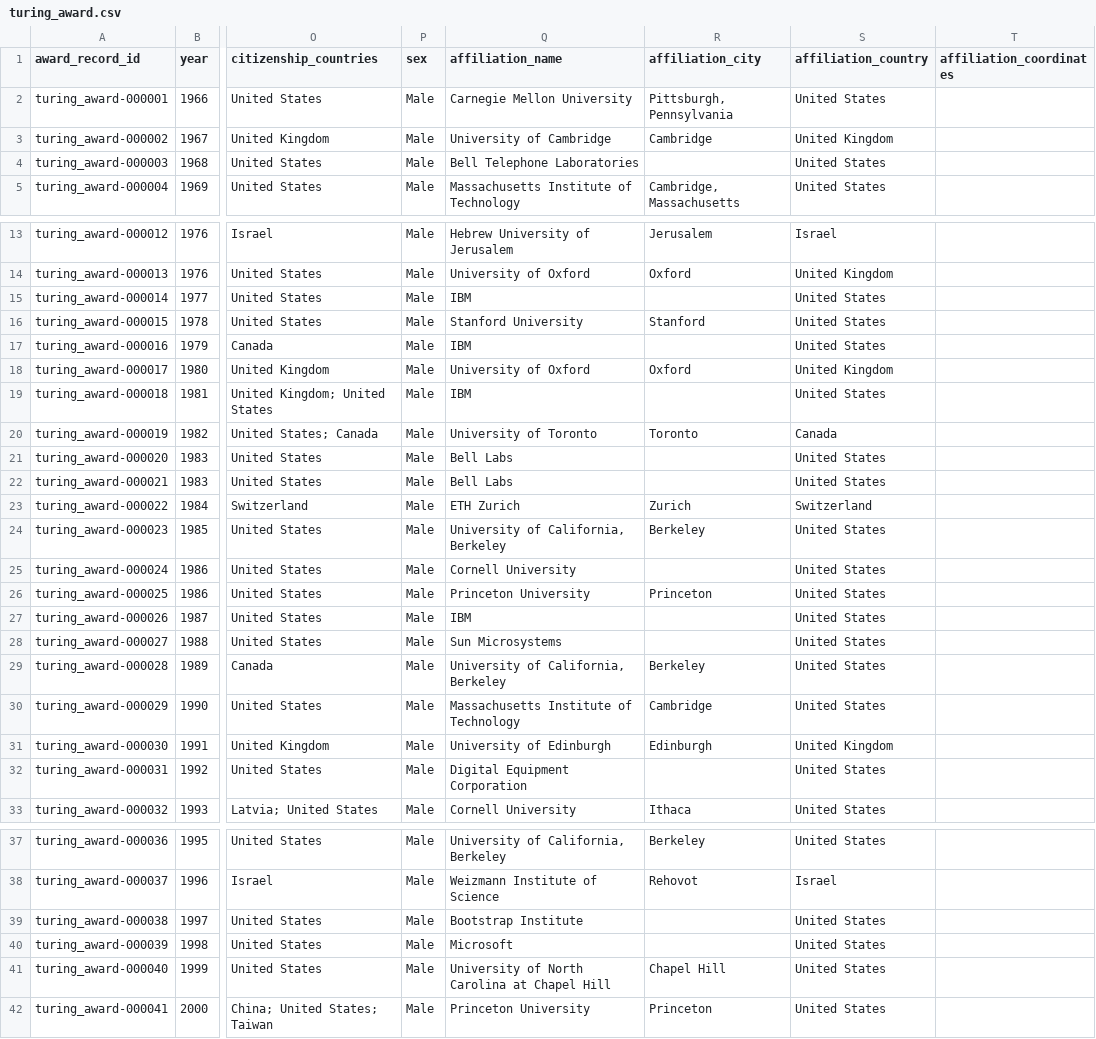
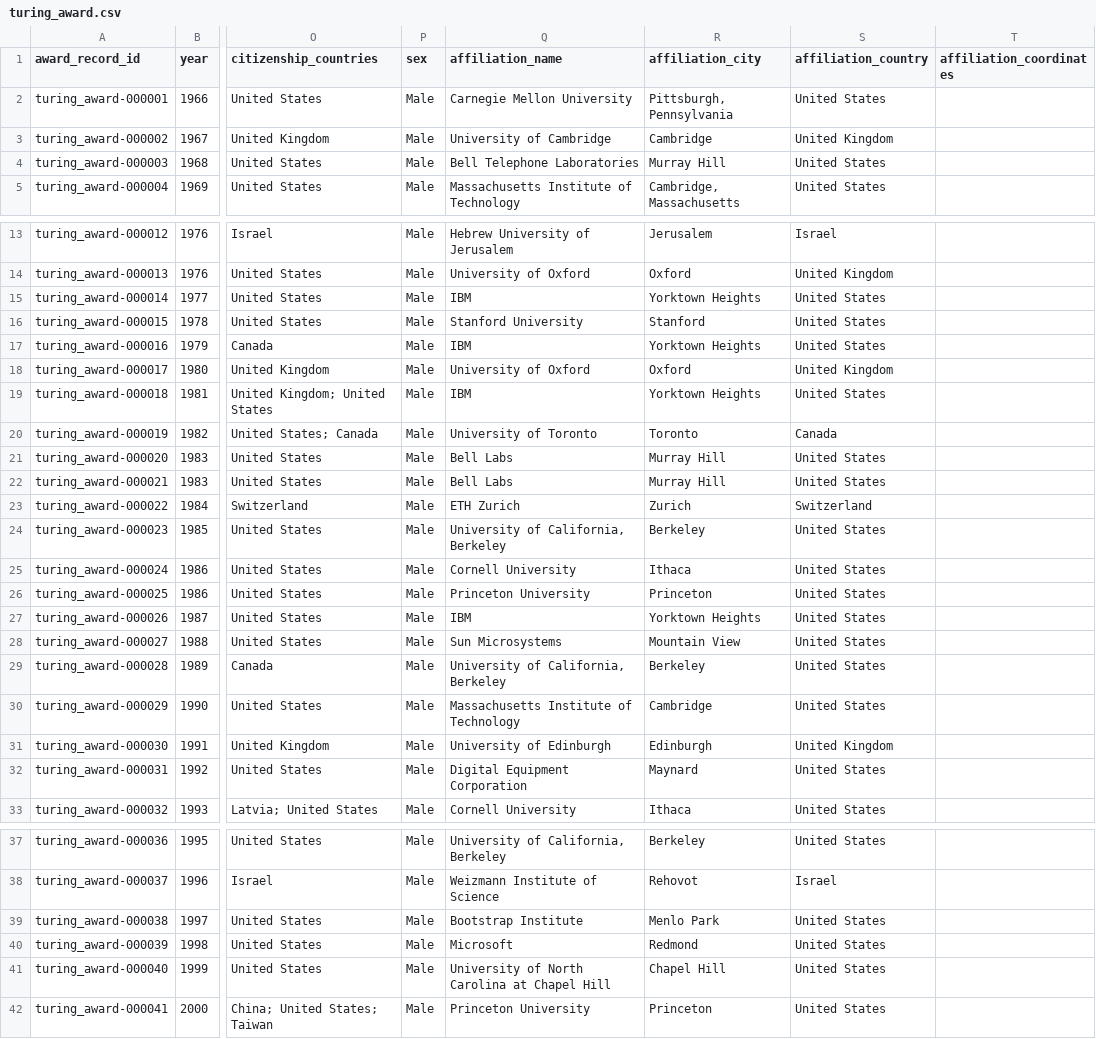
Before and after one commit to antb123/prizeatlas, a CSV file: datasets/turing_award.csv, drawn as a sheet; only a part is shown, gaps mark what is left out; the diff covers the shown part only; the diff names each change by its address in the sheet, - before the commit and + after, or states it on an @@ line.

Commit message:
turing: fill 14 affiliation_city values from known institution locations

```diff
--- a/datasets/turing_award.csv
+++ b/datasets/turing_award.csv
-R4 (affiliation_city): (empty)
+R4 (affiliation_city): Murray Hill
-R15 (affiliation_city): (empty)
+R15 (affiliation_city): Yorktown Heights
-R17 (affiliation_city): (empty)
+R17 (affiliation_city): Yorktown Heights
-R19 (affiliation_city): (empty)
+R19 (affiliation_city): Yorktown Heights
-R21:R22 (affiliation_city): (empty)
+R21:R22 (affiliation_city): Murray Hill
-R25 (affiliation_city): (empty)
+R25 (affiliation_city): Ithaca
-R27 (affiliation_city): (empty)
+R27 (affiliation_city): Yorktown Heights
-R28 (affiliation_city): (empty)
+R28 (affiliation_city): Mountain View
-R32 (affiliation_city): (empty)
+R32 (affiliation_city): Maynard
-R39 (affiliation_city): (empty)
+R39 (affiliation_city): Menlo Park
-R40 (affiliation_city): (empty)
+R40 (affiliation_city): Redmond
```
Also changed, not shown: 2 edited cells elsewhere in this file.
